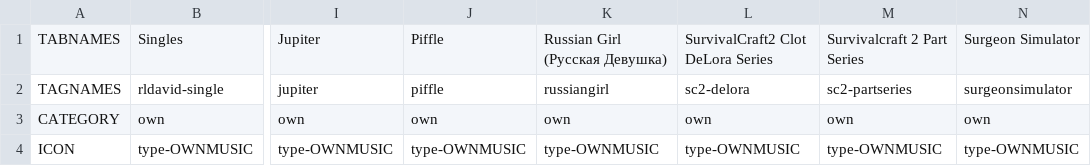
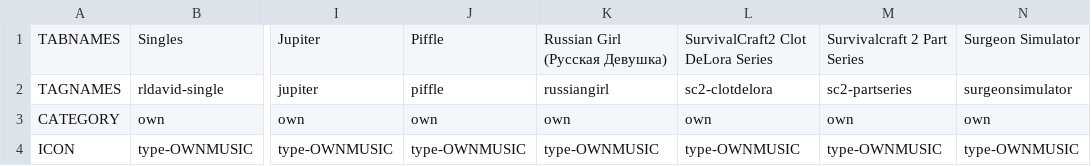
Before and after one commit to vjdyofficial/MusicStore, a CSV file: servertabs_deloraxpower-music.csv, drawn as a sheet; only a part is shown, gaps mark what is left out; the diff names each change by its address in the sheet, - before the commit and + after, or states it on an @@ line.

Commit message:
update server

```diff
--- a/servertabs_deloraxpower-music.csv
+++ b/servertabs_deloraxpower-music.csv
-L2: sc2-delora
+L2: sc2-clotdelora
```
Also changed, not shown: 1 other file.
